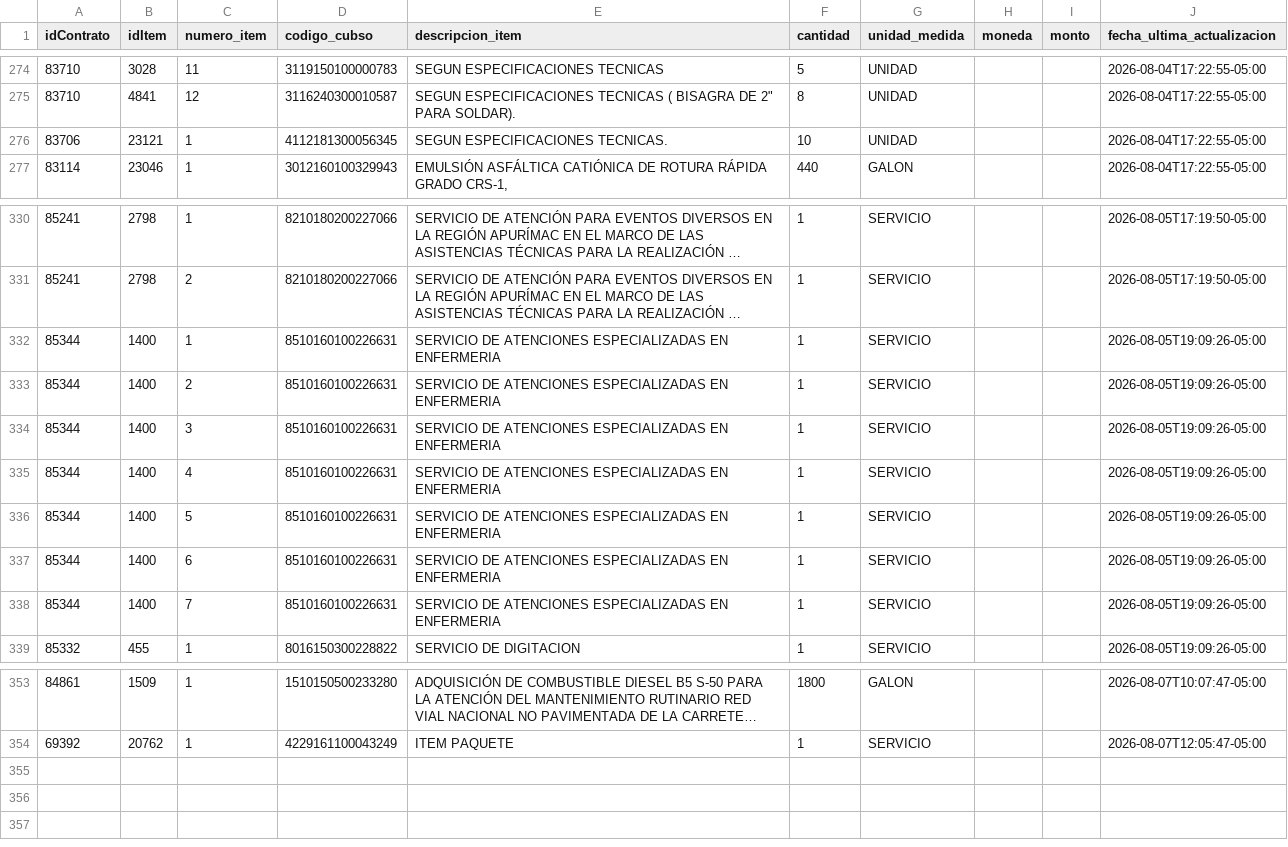
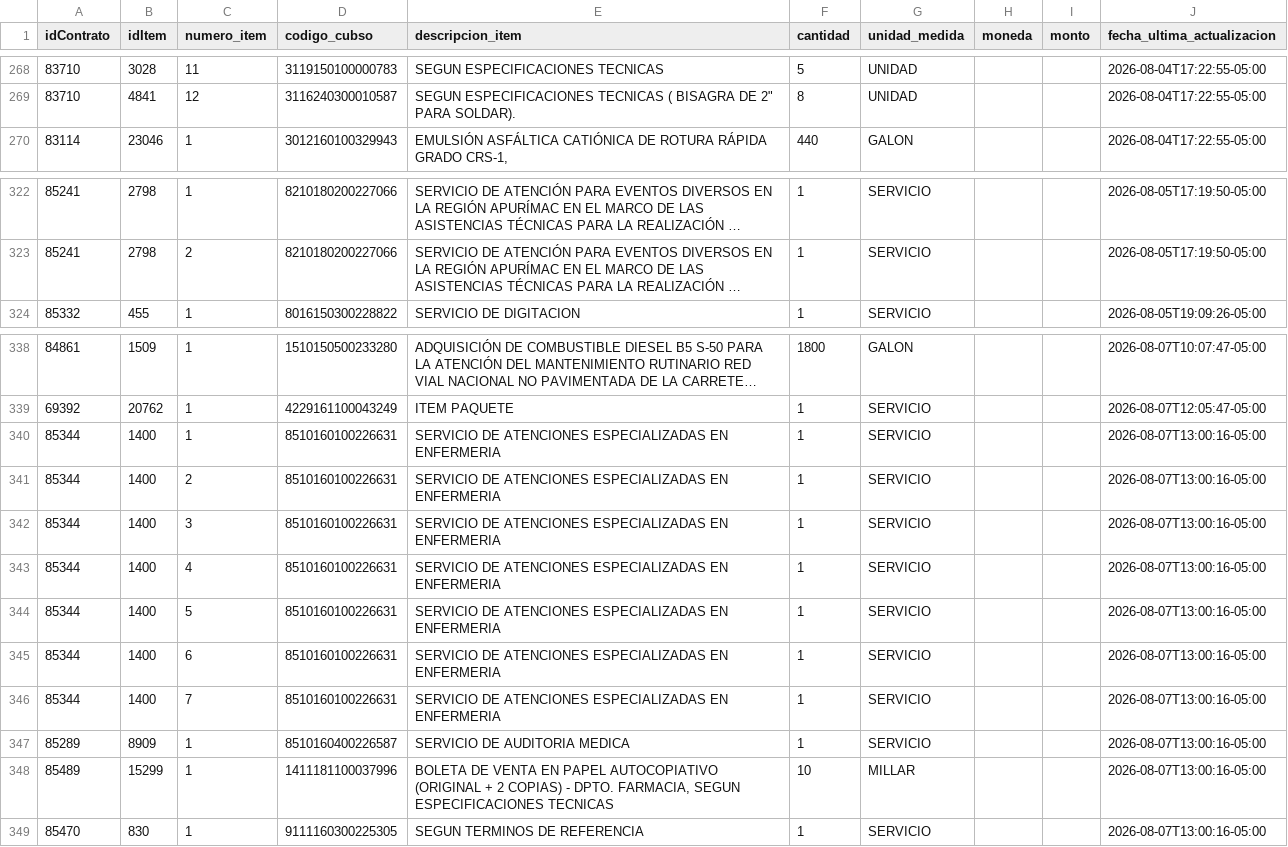
Before and after one commit to Natgato/monitor-seace-cusco, a CSV file: data/items.csv, drawn as a sheet; only a part is shown, gaps mark what is left out; long unchanged cells end in …; removed rows and columns are numbered as before the commit, all else as after; the diff covers the shown part only; the diff names each change by its address in the sheet, - before the commit and + after, or states it on an @@ line.

```diff
--- a/data/items.csv
+++ b/data/items.csv
-row 276: 83706 | 23121 | 1 | 4112181300056345 | SEGUN ESPECIFICACIONES TECNICAS. | 10 | UNIDAD |  |  | 2026-08-04T17:22:55-05:00
-row 332: 85344 | 1400 | 1 | 8510160100226631 | SERVICIO DE ATENCIONES ESPECIALIZADAS EN ENFERMERIA | 1 | SERVICIO |  |  | 2026-08-05T19:09:26-05:00
-row 333: 85344 | 1400 | 2 | 8510160100226631 | SERVICIO DE ATENCIONES ESPECIALIZADAS EN ENFERMERIA | 1 | SERVICIO |  |  | 2026-08-05T19:09:26-05:00
-row 334: 85344 | 1400 | 3 | 8510160100226631 | SERVICIO DE ATENCIONES ESPECIALIZADAS EN ENFERMERIA | 1 | SERVICIO |  |  | 2026-08-05T19:09:26-05:00
-row 335: 85344 | 1400 | 4 | 8510160100226631 | SERVICIO DE ATENCIONES ESPECIALIZADAS EN ENFERMERIA | 1 | SERVICIO |  |  | 2026-08-05T19:09:26-05:00
-row 336: 85344 | 1400 | 5 | 8510160100226631 | SERVICIO DE ATENCIONES ESPECIALIZADAS EN ENFERMERIA | 1 | SERVICIO |  |  | 2026-08-05T19:09:26-05:00
-row 337: 85344 | 1400 | 6 | 8510160100226631 | SERVICIO DE ATENCIONES ESPECIALIZADAS EN ENFERMERIA | 1 | SERVICIO |  |  | 2026-08-05T19:09:26-05:00
-row 338: 85344 | 1400 | 7 | 8510160100226631 | SERVICIO DE ATENCIONES ESPECIALIZADAS EN ENFERMERIA | 1 | SERVICIO |  |  | 2026-08-05T19:09:26-05:00
+row 340: 85344 | 1400 | 1 | 8510160100226631 | SERVICIO DE ATENCIONES ESPECIALIZADAS EN ENFERMERIA | 1 | SERVICIO |  |  | 2026-08-07T13:00:16-05:00
+row 341: 85344 | 1400 | 2 | 8510160100226631 | SERVICIO DE ATENCIONES ESPECIALIZADAS EN ENFERMERIA | 1 | SERVICIO |  |  | 2026-08-07T13:00:16-05:00
+row 342: 85344 | 1400 | 3 | 8510160100226631 | SERVICIO DE ATENCIONES ESPECIALIZADAS EN ENFERMERIA | 1 | SERVICIO |  |  | 2026-08-07T13:00:16-05:00
+row 343: 85344 | 1400 | 4 | 8510160100226631 | SERVICIO DE ATENCIONES ESPECIALIZADAS EN ENFERMERIA | 1 | SERVICIO |  |  | 2026-08-07T13:00:16-05:00
+row 344: 85344 | 1400 | 5 | 8510160100226631 | SERVICIO DE ATENCIONES ESPECIALIZADAS EN ENFERMERIA | 1 | SERVICIO |  |  | 2026-08-07T13:00:16-05:00
+row 345: 85344 | 1400 | 6 | 8510160100226631 | SERVICIO DE ATENCIONES ESPECIALIZADAS EN ENFERMERIA | 1 | SERVICIO |  |  | 2026-08-07T13:00:16-05:00
+row 346: 85344 | 1400 | 7 | 8510160100226631 | SERVICIO DE ATENCIONES ESPECIALIZADAS EN ENFERMERIA | 1 | SERVICIO |  |  | 2026-08-07T13:00:16-05:00
+row 347: 85289 | 8909 | 1 | 8510160400226587 | SERVICIO DE AUDITORIA MEDICA | 1 | SERVICIO |  |  | 2026-08-07T13:00:16-05:00
+row 348: 85489 | 15299 | 1 | 1411181100037996 | BOLETA DE VENTA EN PAPEL AUTOCOPIATIVO (ORIGINAL + 2 COPIAS) - DPTO. FARMACIA, SEGUN ESPECIFICACIONES TECNICAS | 10 | MILLAR |  |  | 2026-08-07T13:00:16-05:00
+row 349: 85470 | 830 | 1 | 9111160300225305 | SEGUN TERMINOS DE REFERENCIA | 1 | SERVICIO |  |  | 2026-08-07T13:00:16-05:00
```
Also changed, not shown: 7 removed rows elsewhere in this file, data/contrataciones.csv, 1 other file.
